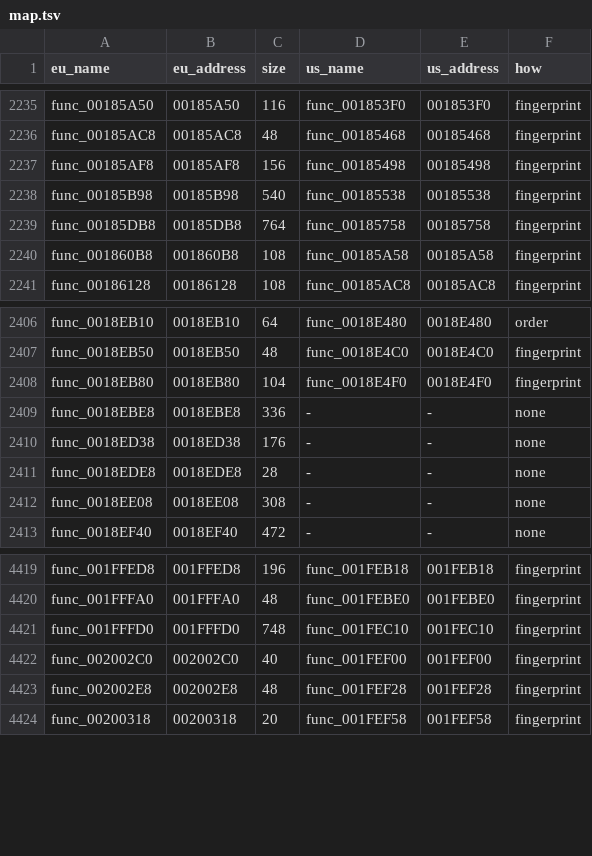
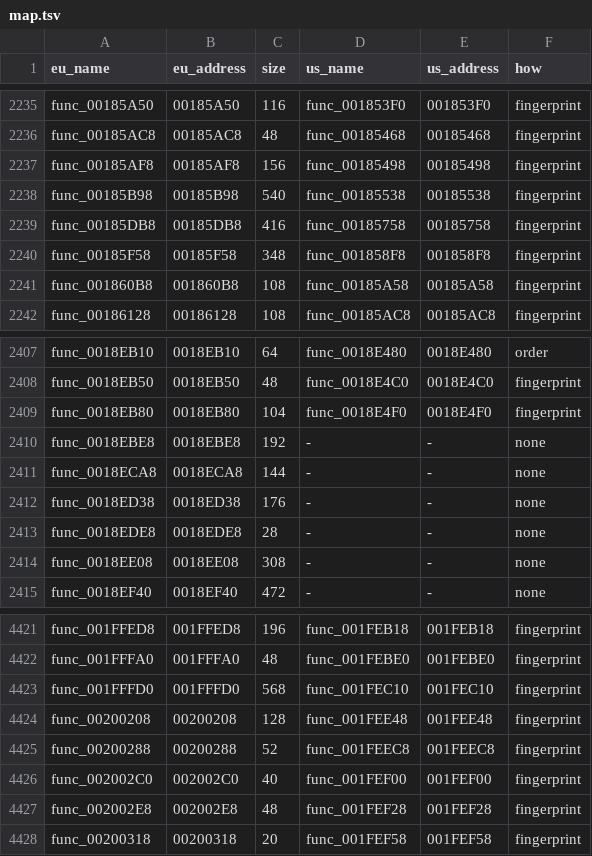
Before and after one commit to OpenThievius/sly1-decomp, a TSV file: config/eu/map.tsv, drawn as a sheet; only a part is shown, gaps mark what is left out.

```diff
--- a/config/eu/map.tsv
+++ b/config/eu/map.tsv
@@ -2238,3 +2238,4 @@ func_00185AF8	00185AF8	156	func_00185498	00185498	fingerprint
 func_00185B98	00185B98	540	func_00185538	00185538	fingerprint
-func_00185DB8	00185DB8	764	func_00185758	00185758	fingerprint
+func_00185DB8	00185DB8	416	func_00185758	00185758	fingerprint
+func_00185F58	00185F58	348	func_001858F8	001858F8	fingerprint
 func_001860B8	001860B8	108	func_00185A58	00185A58	fingerprint
@@ -2408,3 +2409,4 @@ func_0018EB50	0018EB50	48	func_0018E4C0	0018E4C0	fingerprint
 func_0018EB80	0018EB80	104	func_0018E4F0	0018E4F0	fingerprint
-func_0018EBE8	0018EBE8	336	-	-	none
+func_0018EBE8	0018EBE8	192	-	-	none
+func_0018ECA8	0018ECA8	144	-	-	none
 func_0018ED38	0018ED38	176	-	-	none
@@ -4420,3 +4422,5 @@ func_001FFED8	001FFED8	196	func_001FEB18	001FEB18	fingerprint
 func_001FFFA0	001FFFA0	48	func_001FEBE0	001FEBE0	fingerprint
-func_001FFFD0	001FFFD0	748	func_001FEC10	001FEC10	fingerprint
+func_001FFFD0	001FFFD0	568	func_001FEC10	001FEC10	fingerprint
+func_00200208	00200208	128	func_001FEE48	001FEE48	fingerprint
+func_00200288	00200288	52	func_001FEEC8	001FEEC8	fingerprint
 func_002002C0	002002C0	40	func_001FEF00	001FEF00	fingerprint
```
Also changed, not shown: config/eu/c_status.tsv, config/eu/functions.tsv, 3 other files.
